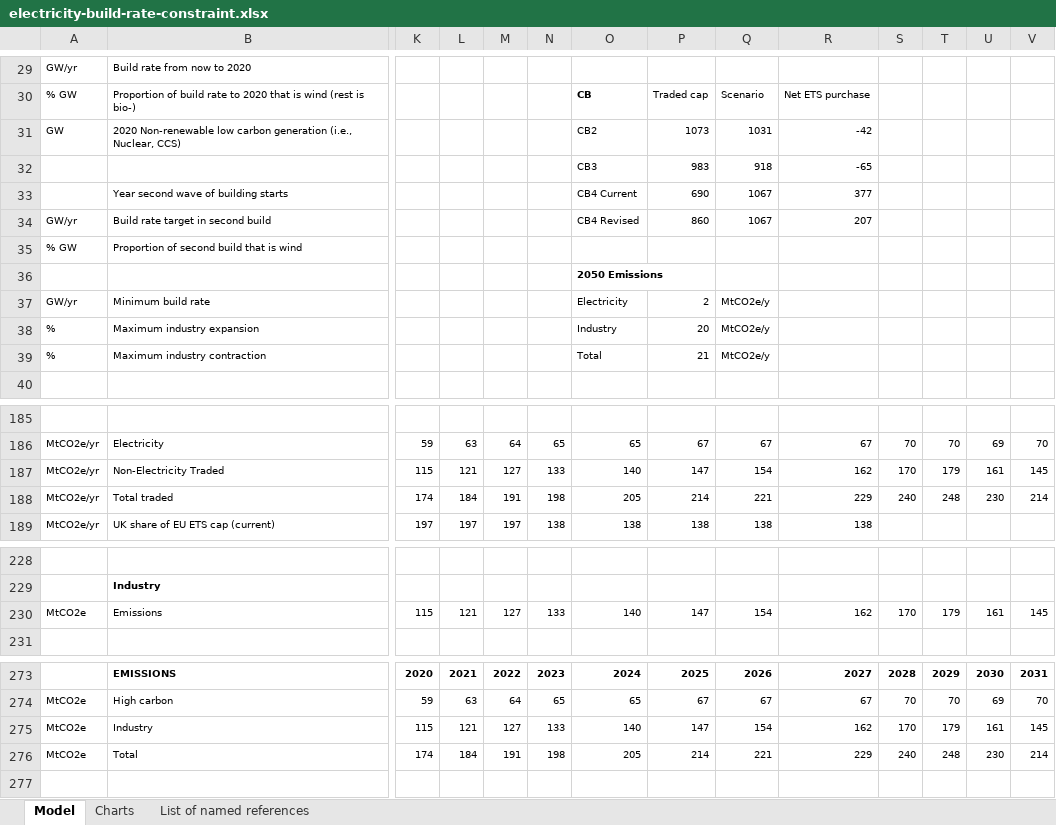
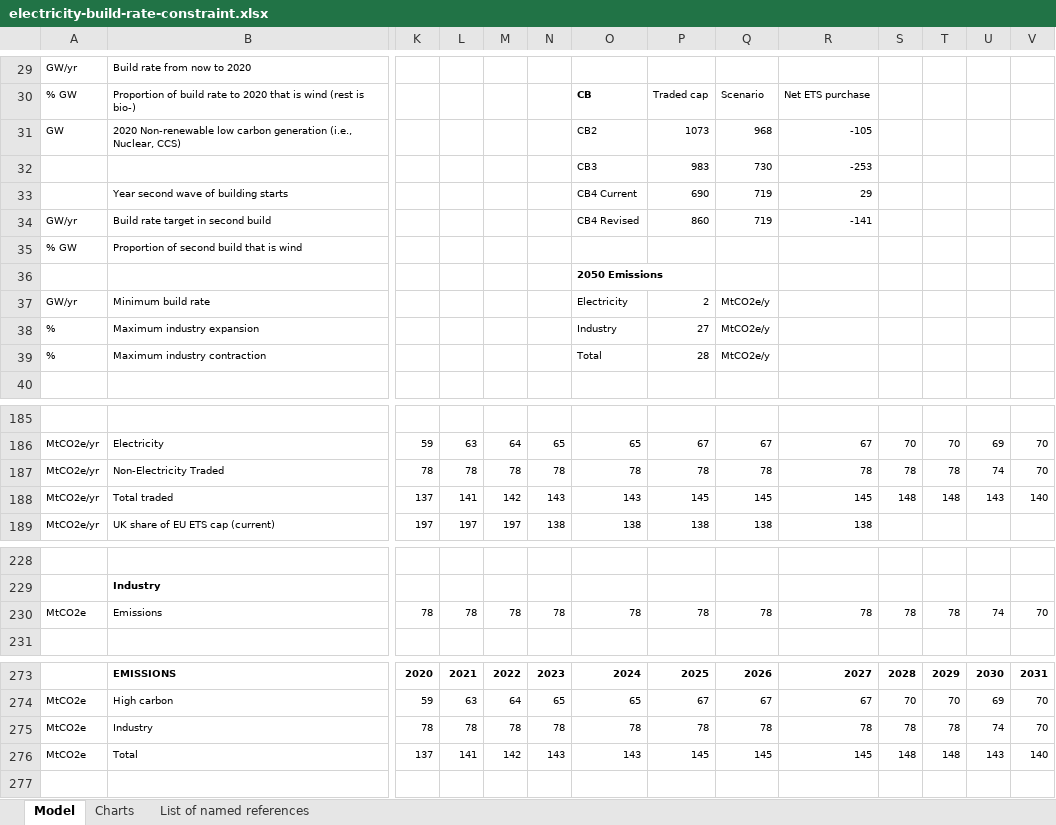
Before and after one commit to decc/electricity-build-rate-constraint, an Excel workbook: public/electricity-build-rate-constraint.xlsx, sheet Model, drawn as a sheet; only a part is shown, gaps mark what is left out; values as stored, in another font and other column widths than the file's, no borders; conditional formats not drawn; removed rows and columns are numbered as before the commit, all else as after; rows hold the shown columns only; the diff covers the shown part only; the diff names each change by its address in the sheet, - before the commit and + after, or states it on an @@ line.

Commit message:
Added model with new distribution of demand

```diff
--- a/public/electricity-build-rate-constraint.xlsx (sheet Model)
+++ b/public/electricity-build-rate-constraint.xlsx (sheet Model)
-Q31: 1031
+Q31: 968
-R31: -42
+R31: -105
-Q32: 918
+Q32: 730
-R32: -65
+R32: -253
-Q33:Q34: 1067
+Q33:Q34: 719
-R33: 377
+R33: 29
-R34: 207
+R34: -141
-P38: 20
+P38: 27
-P39: 21
+P39: 28
-row 187: MtCO2e/yr | Non-Electricity Traded | 115 | 121 | 127 | 133 | 140 | 147 | 154 | 162 | 170 | 179 | 161 | 145
-row 188: MtCO2e/yr | Total traded | 174 | 184 | 191 | 198 | 205 | 214 | 221 | 229 | 240 | 248 | 230 | 214
+row 187: MtCO2e/yr | Non-Electricity Traded | 78 | 78 | 78 | 78 | 78 | 78 | 78 | 78 | 78 | 78 | 74 | 70
+row 188: MtCO2e/yr | Total traded | 137 | 141 | 142 | 143 | 143 | 145 | 145 | 145 | 148 | 148 | 143 | 140
-row 230: MtCO2e | Emissions | 115 | 121 | 127 | 133 | 140 | 147 | 154 | 162 | 170 | 179 | 161 | 145
+row 230: MtCO2e | Emissions | 78 | 78 | 78 | 78 | 78 | 78 | 78 | 78 | 78 | 78 | 74 | 70
-row 275: MtCO2e | Industry | 115 | 121 | 127 | 133 | 140 | 147 | 154 | 162 | 170 | 179 | 161 | 145
-row 276: MtCO2e | Total | 174 | 184 | 191 | 198 | 205 | 214 | 221 | 229 | 240 | 248 | 230 | 214
+row 275: MtCO2e | Industry | 78 | 78 | 78 | 78 | 78 | 78 | 78 | 78 | 78 | 78 | 74 | 70
+row 276: MtCO2e | Total | 137 | 141 | 142 | 143 | 143 | 145 | 145 | 145 | 148 | 148 | 143 | 140
```
Also changed, not shown: 2 edited cells elsewhere in this sheet, charts or pictures, 3 other files.
